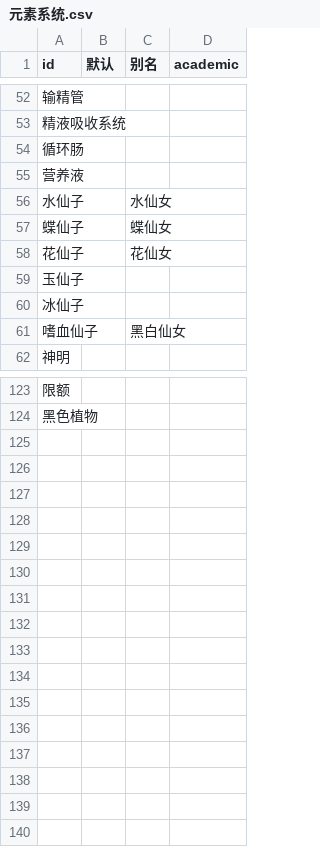
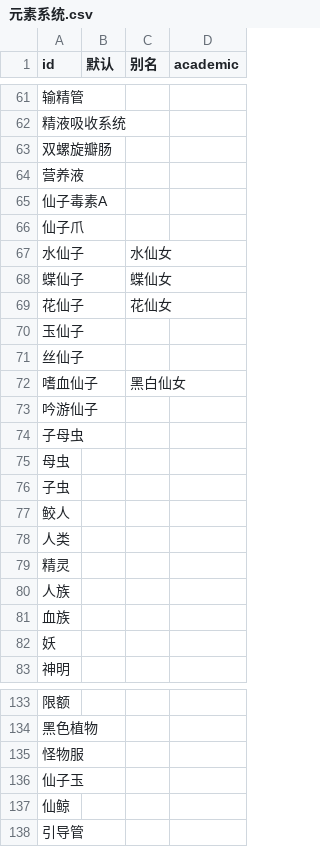
Before and after one commit to kych-net/UnderHellDocs, a CSV file: 元素系统.csv, drawn as a sheet; only a part is shown, gaps mark what is left out; the diff covers the shown part only.

```diff
--- a/元素系统.csv
+++ b/元素系统.csv
@@ -53,4 +62,6 @@ id,默认,别名,academic
 精液吸收系统,,,
-循环肠,,,
+双螺旋瓣肠,,,
 营养液,,,
+仙子毒素A,,,
+仙子爪,,,
 水仙子,,水仙女,
@@ -59,4 +70,14 @@ id,默认,别名,academic
 玉仙子,,,
-冰仙子,,,
+丝仙子,,,
 嗜血仙子,,黑白仙女,
+吟游仙子,,,
+子母虫,,,
+母虫,,,
+子虫,,,
+鲛人,,,
+人类,,,
+精灵,,,
+人族,,,
+血族,,,
+妖,,,
 神明,,,
@@ -124 +134,5 @@ id,默认,别名,academic
 黑色植物,,,
+怪物服,,,
+仙子玉,,,
+仙鲸,,,
+引导管,,,
```
Also changed, not shown: 10 added rows, 11 removed rows, 2 moved rows and 3 edited cells elsewhere in this file, 3 other files.
